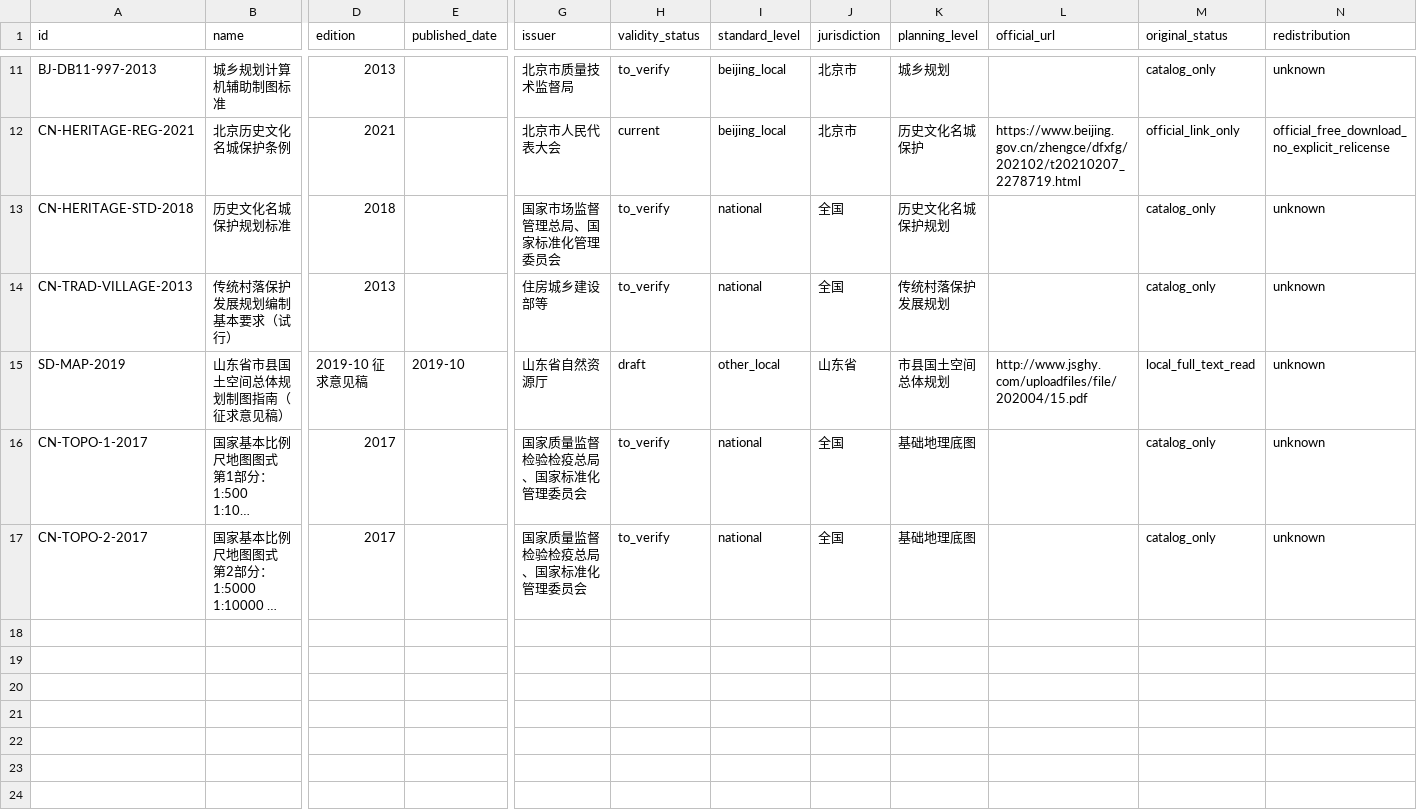
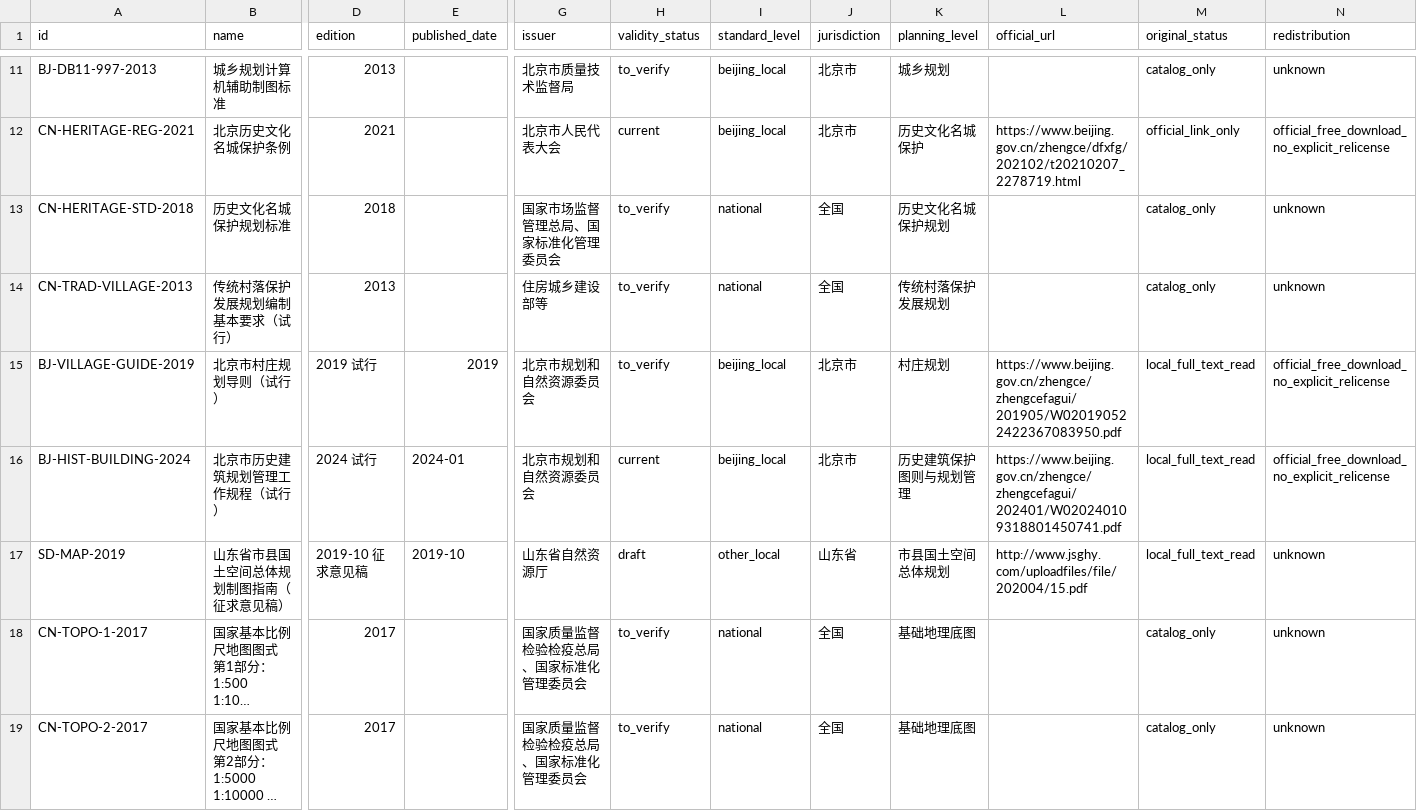
Before and after one commit to CORAX2022/qgis-cn-planning, a CSV file: standards/register.csv, drawn as a sheet; only a part is shown, gaps mark what is left out; long unchanged cells end in …; rows hold the shown columns only; the diff names each change by its address in the sheet, - before the commit and + after, or states it on an @@ line.

Commit message:
docs: add Beijing village and heritage standards evidence

```diff
--- a/standards/register.csv
+++ b/standards/register.csv
+row 15: BJ-VILLAGE-GUIDE-2019 | 北京市村庄规划导则（试行） | 2019 试行 | 2019 | 北京市规划和自然资源委员会 | to_verify | beijing_local | 北京市 | 村庄规划 | https://www.beijing.gov.cn/zhengce/zhengcefagui/201905/W020190522422367083950.pdf | local_full_text_read | official_free_download_no_explicit_relicense
+row 16: BJ-HIST-BUILDING-2024 | 北京市历史建筑规划管理工作规程（试行） | 2024 试行 | 2024-01 | 北京市规划和自然资源委员会 | current | beijing_local | 北京市 | 历史建筑保护图则与规划管理 | https://www.beijing.gov.cn/zhengce/zhengcefagui/202401/W020240109318801450741.pdf | local_full_text_read | official_free_download_no_explicit_relicense
```
Also changed, not shown: 5 other files.
